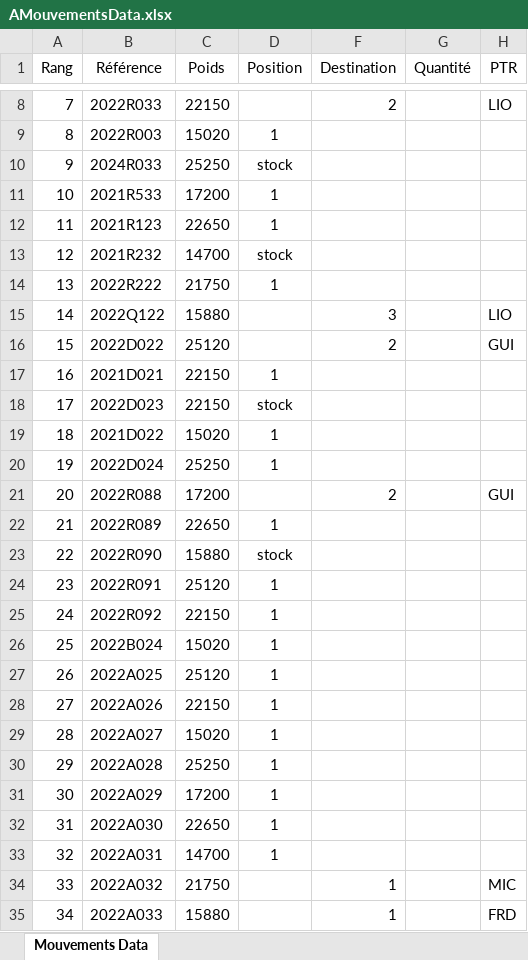
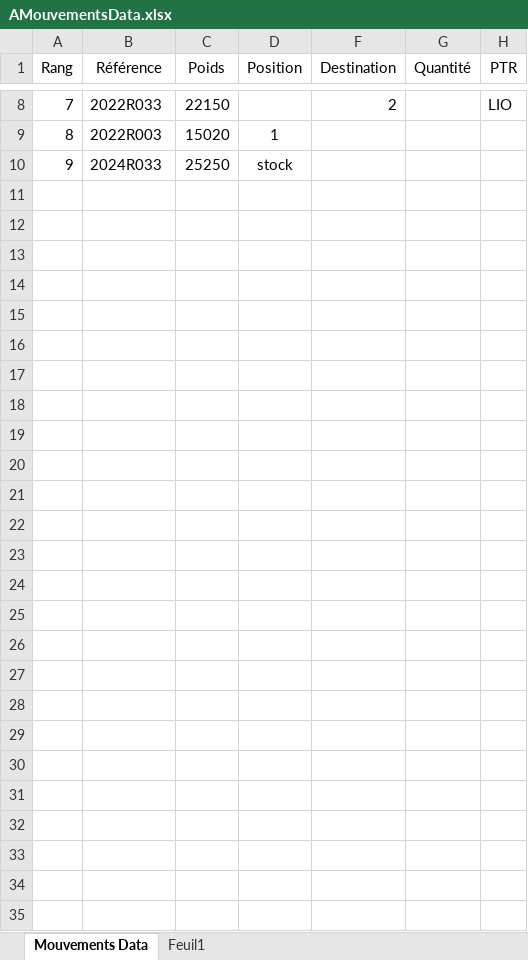
Before and after one commit to DjangoPepper/amber, an Excel workbook: AMouvementsData.xlsx, sheet Mouvements Data, drawn as a sheet; only a part is shown, gaps mark what is left out; values as stored, in another font and other column widths than the file's, no borders; the diff names each change by its address in the sheet, - before the commit and + after, or states it on an @@ line.

```diff
--- a/AMouvementsData.xlsx (sheet Mouvements Data)
+++ b/AMouvementsData.xlsx (sheet Mouvements Data)
+sheet tab: Feuil1
-row 11: 10 | 2021R533 | 17200 | 1
-row 12: 11 | 2021R123 | 22650 | 1
-row 13: 12 | 2021R232 | 14700 | stock
-row 14: 13 | 2022R222 | 21750 | 1
-row 15: 14 | 2022Q122 | 15880 |  | 3 |  | LIO
-row 16: 15 | 2022D022 | 25120 |  | 2 |  | GUI
-row 17: 16 | 2021D021 | 22150 | 1
-row 18: 17 | 2022D023 | 22150 | stock
-row 19: 18 | 2021D022 | 15020 | 1
-row 20: 19 | 2022D024 | 25250 | 1
-row 21: 20 | 2022R088 | 17200 |  | 2 |  | GUI
-row 22: 21 | 2022R089 | 22650 | 1
-row 23: 22 | 2022R090 | 15880 | stock
-row 24: 23 | 2022R091 | 25120 | 1
-row 25: 24 | 2022R092 | 22150 | 1
-row 26: 25 | 2022B024 | 15020 | 1
-row 27: 26 | 2022A025 | 25120 | 1
-row 28: 27 | 2022A026 | 22150 | 1
-row 29: 28 | 2022A027 | 15020 | 1
-row 30: 29 | 2022A028 | 25250 | 1
-row 31: 30 | 2022A029 | 17200 | 1
-row 32: 31 | 2022A030 | 22650 | 1
-row 33: 32 | 2022A031 | 14700 | 1
-row 34: 33 | 2022A032 | 21750 |  | 1 |  | MIC
-row 35: 34 | 2022A033 | 15880 |  | 1 |  | FRD
```
Also changed, not shown: hidden cells, 1 other file.
